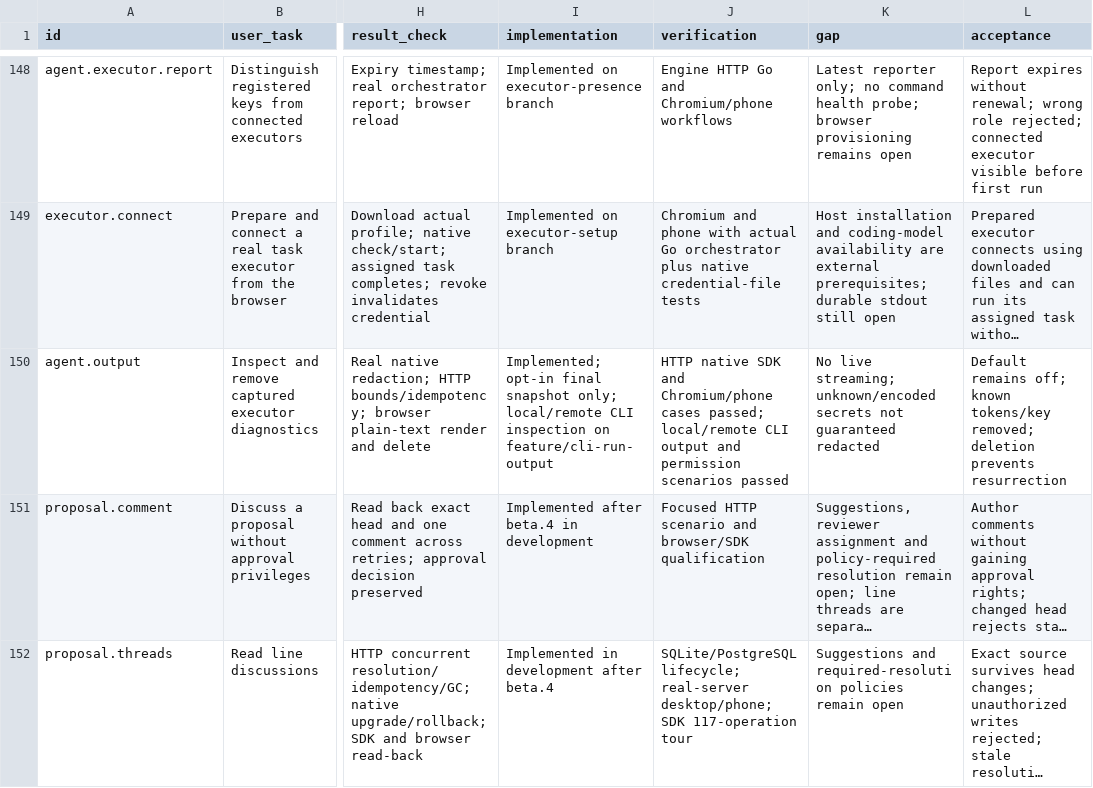
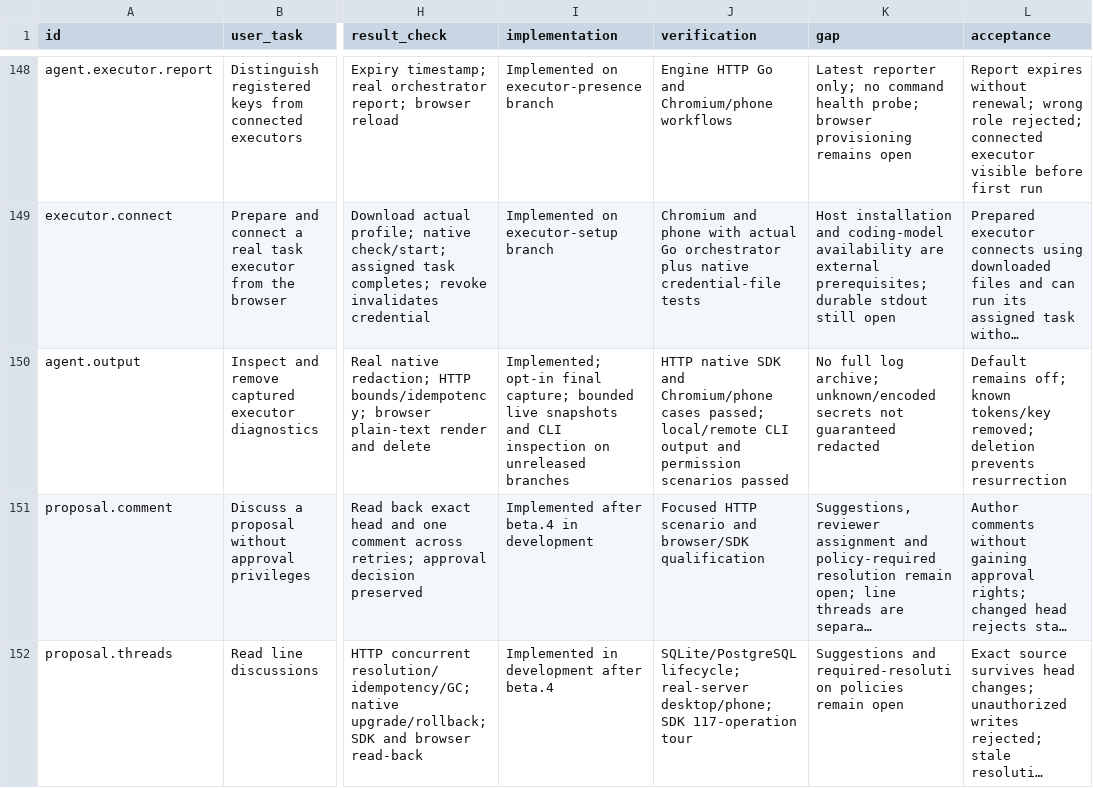
Before and after one commit to Paffin/AgentGit, a CSV file: dev/goal/coverage.csv, drawn as a sheet; only a part is shown, gaps mark what is left out; long unchanged cells end in …; the diff names each change by its address in the sheet, - before the commit and + after, or states it on an @@ line.

Commit message:
feat(agents): stream bounded execution output while runs are active
Opt into periodic redacted snapshots through the native executor profile and Web setup. Keep heartbeat supervision independent, join the producer before final capture, and use existing audit events. Withhold incomplete known-secret prefixes with linear matching. Verified required real-server and race tests, native browser setup-to-live-output workflow, and shared CI binary contract.

```diff
--- a/dev/goal/coverage.csv
+++ b/dev/goal/coverage.csv
-I150 (implementation): …opt-in final snapshot only; local/remote CLI inspection on feature/cli-run-output
+I150 (implementation): …opt-in final capture; bounded live snapshots and CLI inspection on unreleased branches
-K150 (gap): No live streaming; unknown/encoded secrets…
+K150 (gap): No full log archive; unknown/encoded secrets…
```
Also changed, not shown: 31 other files.
